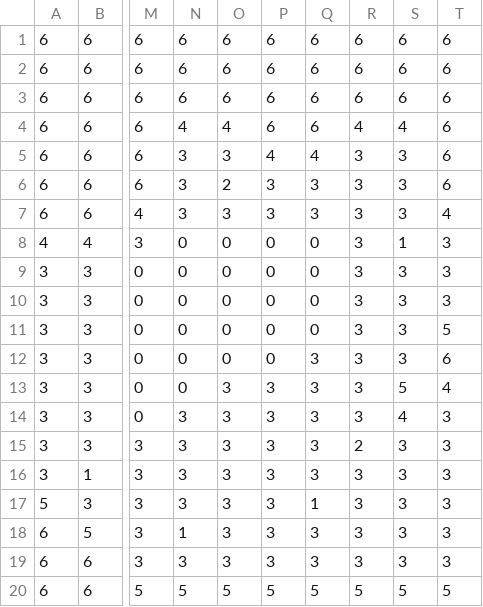
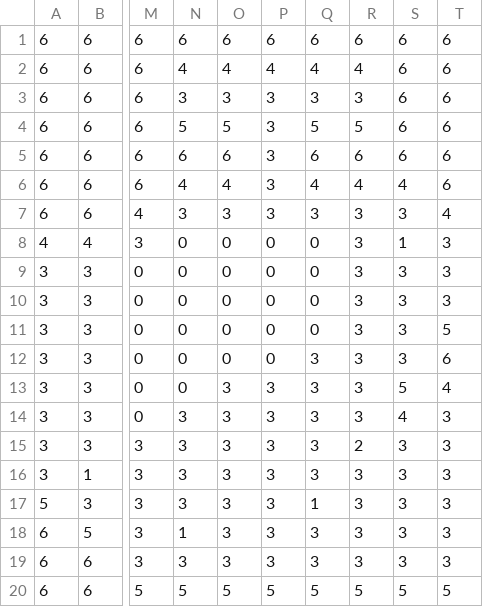
Before and after one commit to lalkberg/java-rpg, a CSV file: res/maps/map02.csv, drawn as a sheet; only a part is shown, gaps mark what is left out; the diff names each change by its address in the sheet, - before the commit and + after, or states it on an @@ line.

```diff
--- a/res/maps/map02.csv
+++ b/res/maps/map02.csv
-N2: 6
+N2: 4
-O2: 6
+O2: 4
-P2: 6
+P2: 4
-Q2: 6
+Q2: 4
-R2: 6
+R2: 4
-N3: 6
+N3: 3
-O3: 6
+O3: 3
-P3:P4: 6
+P3:P4: 3
-Q3: 6
+Q3: 3
-R3: 6
+R3: 3
-N4: 4
+N4: 5
-O4: 4
+O4: 5
-Q4: 6
+Q4: 5
-R4: 4
+R4: 5
-S4: 4
+S4: 6
-N5: 3
+N5: 6
-O5: 3
+O5: 6
-P5: 4
+P5: 3
-Q5: 4
+Q5: 6
-R5: 3
+R5: 6
-S5: 3
+S5: 6
-N6: 3
+N6: 4
-O6: 2
+O6: 4
-Q6: 3
+Q6: 4
-R6: 3
+R6: 4
-S6: 3
+S6: 4
```
Also changed, not shown: 7 other files.
